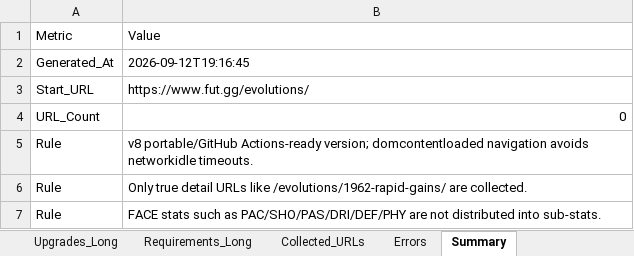
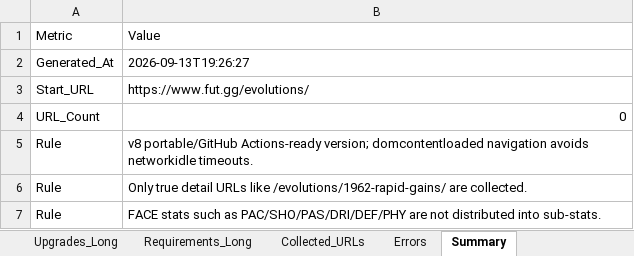
Before and after one commit to lemora87/futgg-objective-crawler, an Excel workbook: latest/evolutions_raw_latest.xlsx, sheet Summary, drawn as a sheet; values as stored, in another font and other column widths than the file's, no borders; the diff names each change by its address in the sheet, - before the commit and + after, or states it on an @@ line.

```diff
--- a/latest/evolutions_raw_latest.xlsx (sheet Summary)
+++ b/latest/evolutions_raw_latest.xlsx (sheet Summary)
-B2: 2026-09-12T19:16:45
+B2: 2026-09-13T19:26:27
```
